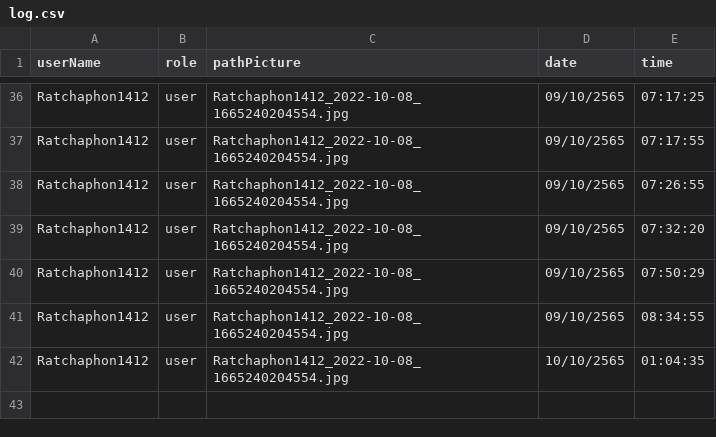
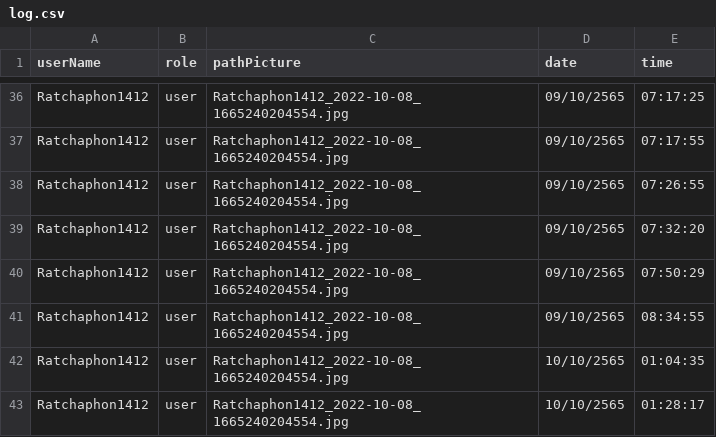
Before and after one commit to Ratchaphon1412/Student-Complaints, a CSV file: database/log.csv, drawn as a sheet; only a part is shown, gaps mark what is left out.

Commit message:
to pull

```diff
--- a/database/log.csv
+++ b/database/log.csv
@@ -42 +42,2 @@ Ratchaphon1412,user,"Ratchaphon1412_2022-10-08_1665240204554.jpg",09/10/2565,08:
 Ratchaphon1412,user,"Ratchaphon1412_2022-10-08_1665240204554.jpg",10/10/2565,01:04:35
+Ratchaphon1412,user,"Ratchaphon1412_2022-10-08_1665240204554.jpg",10/10/2565,01:28:17
```
